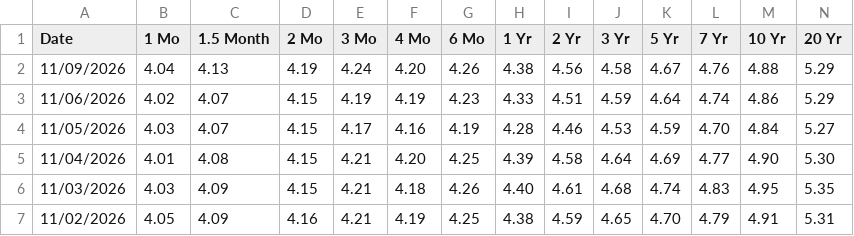
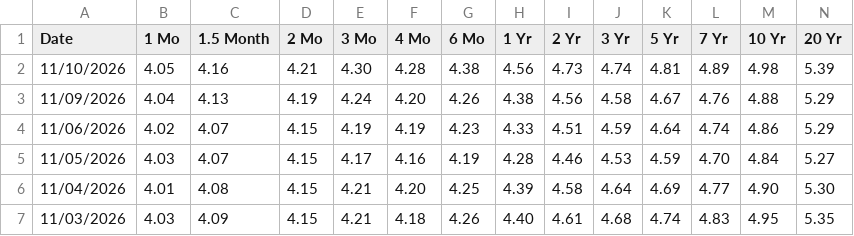
Before and after one commit to employamericanicholas/yield-tracker-3000, a CSV file: data/treasury/2026.csv, drawn as a sheet; only a part is shown; the shorter side is filled out with more unchanged rows; rows hold the shown columns only; the diff names each change by its address in the sheet, - before the commit and + after, or states it on an @@ line.

```diff
--- a/data/treasury/2026.csv
+++ b/data/treasury/2026.csv
+row 2: 11/10/2026 | 4.05 | 4.16 | 4.21 | 4.30 | 4.28 | 4.38 | 4.56 | 4.73 | 4.74 | 4.81 | 4.89 | 4.98 | 5.39
```
Also changed, not shown: 1 other file.
